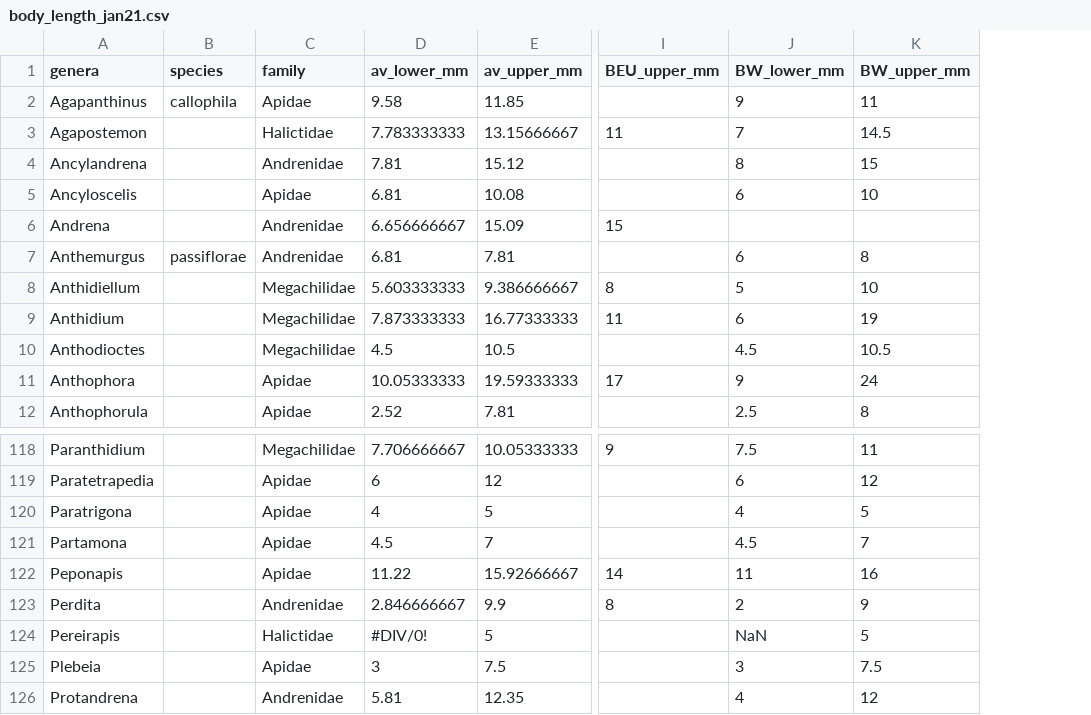
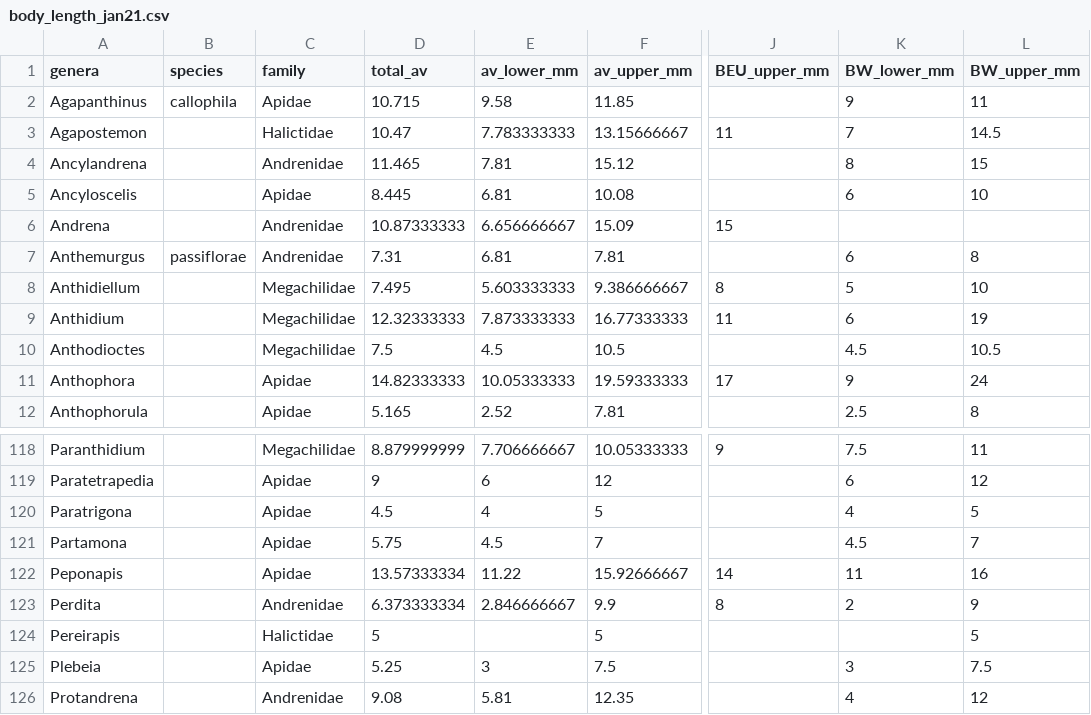
Before and after one commit to lee-michellej/globi_msomAndsciChecklists, a CSV file: Data/body_length_jan21.csv, drawn as a sheet; only a part is shown, gaps mark what is left out; addresses are those after the commit; the diff names each change by its address in the sheet, - before the commit and + after, or states it on an @@ line.

Commit message:
edits to size dataset, created code and added dataset from bartomeus paper 2013

```diff
--- a/Data/body_length_jan21.csv
+++ b/Data/body_length_jan21.csv
+column D (total_av), rows 2-12: 10.715 | 10.47 | 11.465 | 8.445 | 10.87333333 | 7.31 | 7.495 | 12.32333333 | 7.5 | 14.82333333 | 5.165; rows 118-126: 8.879999999 | 9 | 4.5 | 5.75 | 13.57333334 | 6.373333334 | 5 | 5.25 | 9.08
-E124 (av_lower_mm): #DIV/0!
+E124 (av_lower_mm): (empty)
-K124 (BW_lower_mm): NaN
+K124 (BW_lower_mm): (empty)
```
Also changed, not shown: 2 other files.
